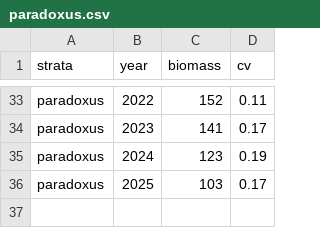
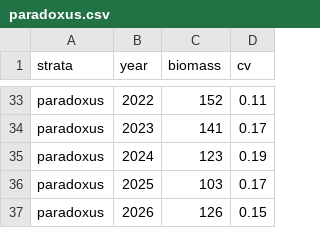
Before and after one commit to jimianelli/NamibianHake, a CSV file: mods/data/paradoxus.csv, drawn as a sheet; only a part is shown, gaps mark what is left out.

Commit message:
Add updated paradoxus biomass figure to 2026 report

```diff
--- a/mods/data/paradoxus.csv
+++ b/mods/data/paradoxus.csv
@@ -36 +36,2 @@ paradoxus,2024,123,0.19
 paradoxus,2025,103,0.17
+paradoxus,2026,126,0.15
```
Also changed, not shown: 3 other files.
